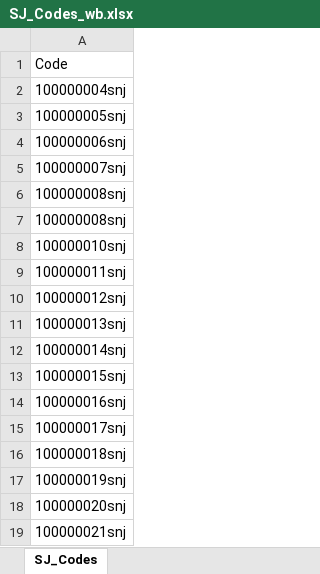
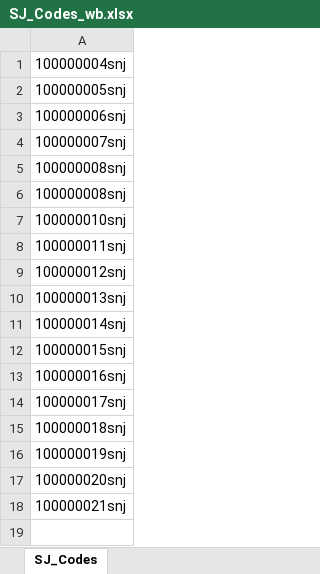
Before and after one commit to sunjeet-khokhar/Watir_Sandbox, an Excel workbook: data/SJ_Codes_wb.xlsx, sheet SJ_Codes, drawn as a sheet; values as stored, in another font and other column widths than the file's, no borders; the diff names each change by its address in the sheet, - before the commit and + after, or states it on an @@ line.

Commit message:
update cide xls sheets

```diff
--- a/data/SJ_Codes_wb.xlsx (sheet SJ_Codes)
+++ b/data/SJ_Codes_wb.xlsx (sheet SJ_Codes)
-row 1: Code
```
Also changed, not shown: 1 other file.
